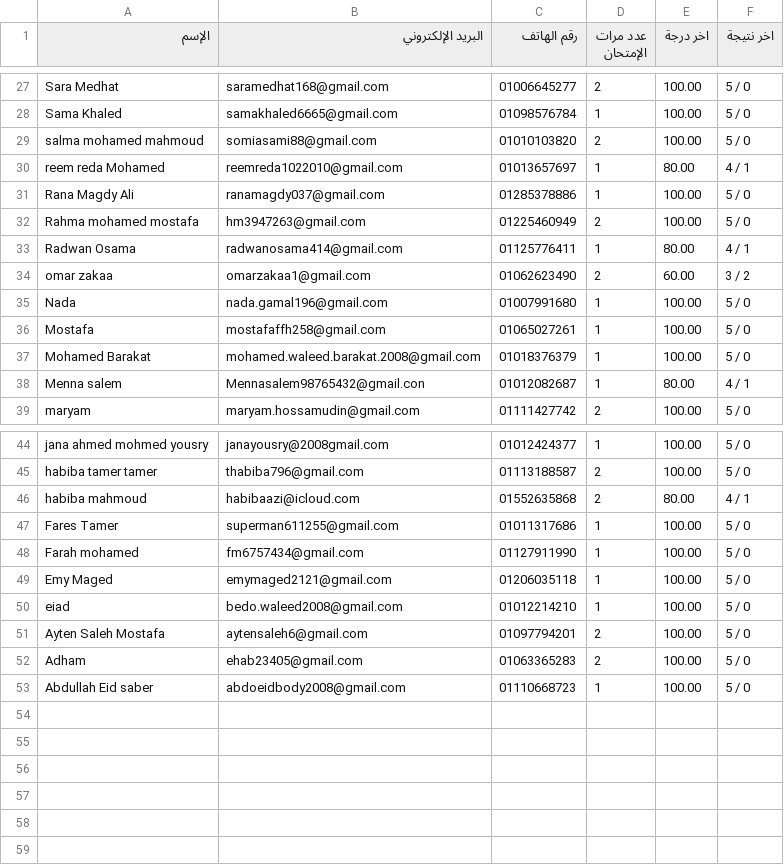
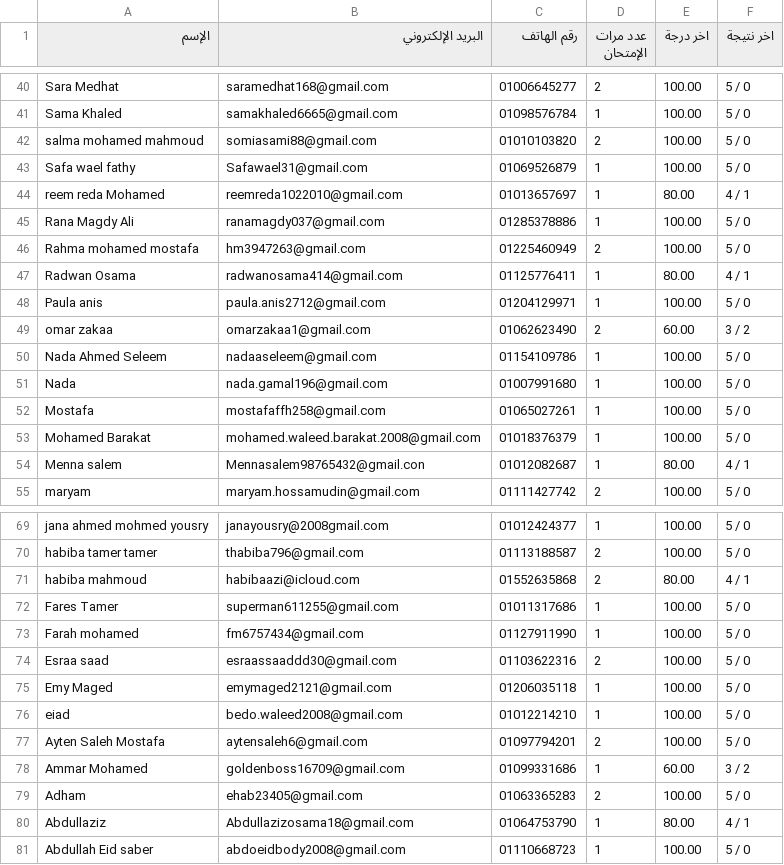
Before and after one commit to Harvovich/Marks-csv, a CSV file: 2lit.csv, drawn as a sheet; only a part is shown, gaps mark what is left out; the diff covers the shown part only; the diff names each change by its address in the sheet, - before the commit and + after, or states it on an @@ line.

```diff
--- a/2lit.csv
+++ b/2lit.csv
+row 43: Safa wael fathy | Safawael31@gmail.com | 01069526879 | 1 | 100.00 | 5 / 0
+row 48: Paula anis | paula.anis2712@gmail.com | 01204129971 | 1 | 100.00 | 5 / 0
+row 50: Nada Ahmed Seleem | nadaaseleem@gmail.com | 01154109786 | 1 | 100.00 | 5 / 0
+row 74: Esraa saad | esraassaaddd30@gmail.com | 01103622316 | 2 | 100.00 | 5 / 0
+row 78: Ammar Mohamed | goldenboss16709@gmail.com | 01099331686 | 1 | 60.00 | 3 / 2
+row 80: Abdullaziz | Abdullazizosama18@gmail.com | 01064753790 | 1 | 80.00 | 4 / 1
```
Also changed, not shown: 22 added rows elsewhere in this file.
